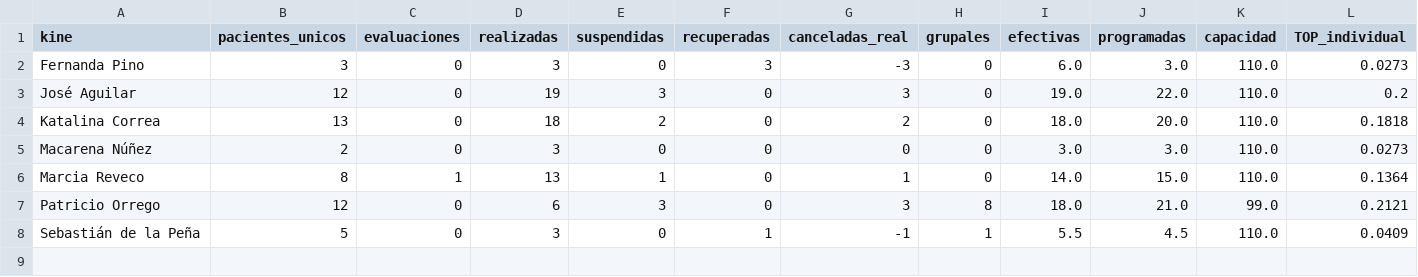
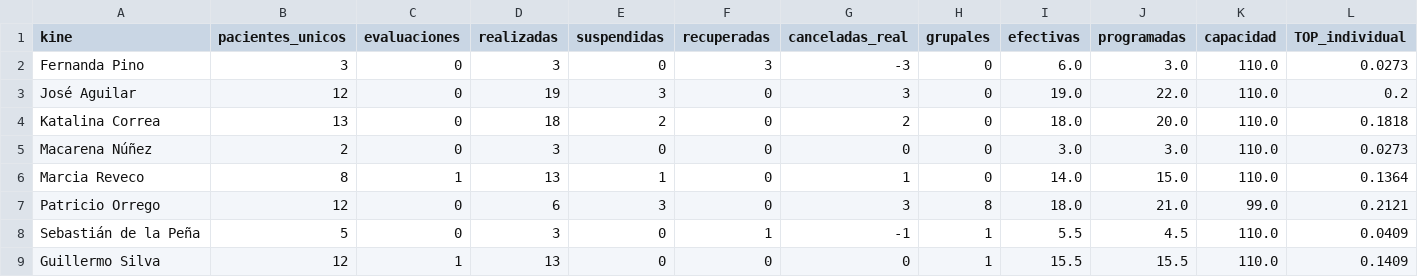
Before and after one commit to SebaNazar/termometro-kinexperience, a CSV file: docs/resumen_2026_08.csv, drawn as a sheet; only a part is shown; rows hold the shown columns only; the diff names each change by its address in the sheet, - before the commit and + after, or states it on an @@ line.

```diff
--- a/docs/resumen_2026_08.csv
+++ b/docs/resumen_2026_08.csv
+row 9: Guillermo Silva | 12 | 1 | 13 | 0 | 0 | 0 | 1 | 15.5 | 15.5 | 110.0 | 0.1409
```
Also changed, not shown: 3 other files.
